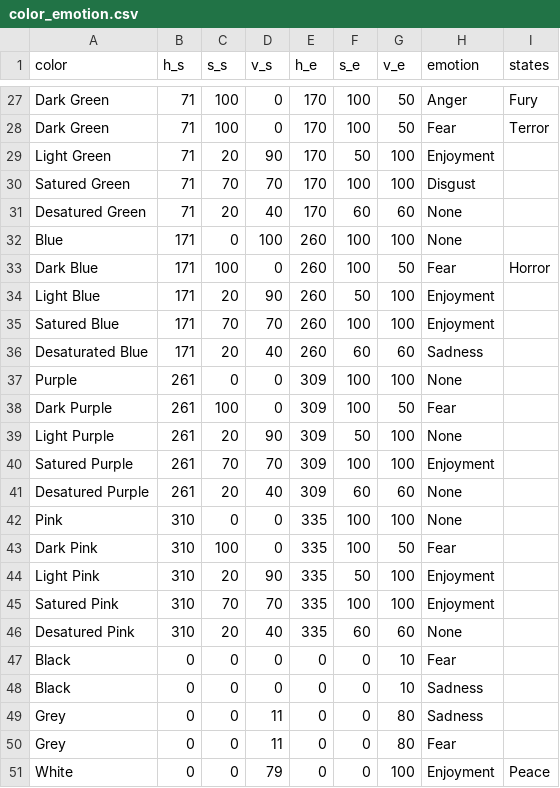
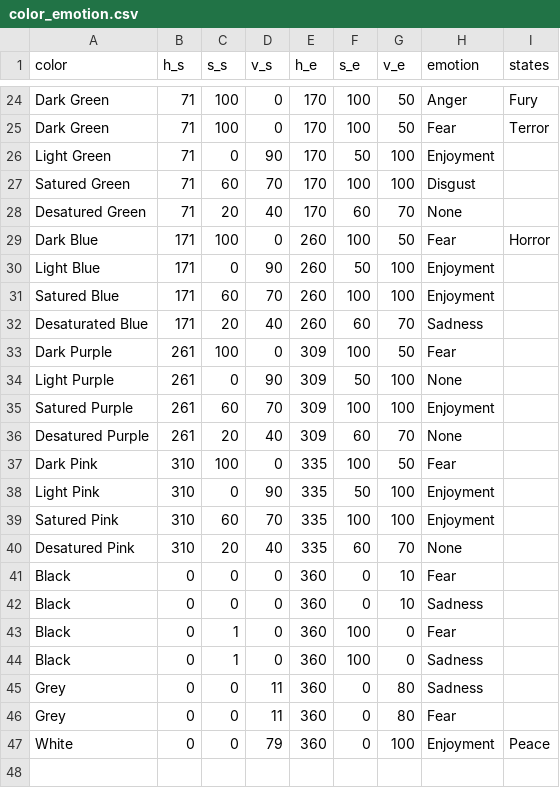
Before and after one commit to airinecarmo/api-emotion-colors-images, a CSV file: color_emotion.csv, drawn as a sheet; only a part is shown, gaps mark what is left out; the diff covers the shown part only.

```diff
--- a/color_emotion.csv
+++ b/color_emotion.csv
@@ -28,24 +25,23 @@ Dark Green	71	100	0	170	100	50	Anger	Fury
 Dark Green	71	100	0	170	100	50	Fear	Terror
-Light Green	71	20	90	170	50	100	Enjoyment	
-Satured Green	71	70	70	170	100	100	Disgust	
-Desatured Green	71	20	40	170	60	60	None	
-Blue	171	0	100	260	100	100	None	
+Light Green	71	0	90	170	50	100	Enjoyment	
+Satured Green	71	60	70	170	100	100	Disgust	
+Desatured Green	71	20	40	170	60	70	None	
 Dark Blue	171	100	0	260	100	50	Fear	Horror
-Light Blue	171	20	90	260	50	100	Enjoyment	
-Satured Blue	171	70	70	260	100	100	Enjoyment	
-Desaturated Blue	171	20	40	260	60	60	Sadness	
-Purple	261	0	0	309	100	100	None	
+Light Blue	171	0	90	260	50	100	Enjoyment	
+Satured Blue	171	60	70	260	100	100	Enjoyment	
+Desaturated Blue	171	20	40	260	60	70	Sadness	
 Dark Purple	261	100	0	309	100	50	Fear	
-Light Purple	261	20	90	309	50	100	None	
-Satured Purple	261	70	70	309	100	100	Enjoyment	
-Desatured Purple	261	20	40	309	60	60	None	
-Pink	310	0	0	335	100	100	None	
+Light Purple	261	0	90	309	50	100	None	
+Satured Purple	261	60	70	309	100	100	Enjoyment	
+Desatured Purple	261	20	40	309	60	70	None	
 Dark Pink	310	100	0	335	100	50	Fear	
-Light Pink	310	20	90	335	50	100	Enjoyment	
-Satured Pink	310	70	70	335	100	100	Enjoyment	
-Desatured Pink	310	20	40	335	60	60	None	
-Black	0	0	0	0	0	10	Fear	
-Black	0	0	0	0	0	10	Sadness	
-Grey	0	0	11	0	0	80	Sadness	
-Grey	0	0	11	0	0	80	Fear	
-White	0	0	79	0	0	100	Enjoyment	Peace
+Light Pink	310	0	90	335	50	100	Enjoyment	
+Satured Pink	310	60	70	335	100	100	Enjoyment	
+Desatured Pink	310	20	40	335	60	70	None	
+Black	0	0	0	360	0	10	Fear	
+Black	0	0	0	360	0	10	Sadness	
+Black	0	1	0	360	100	0	Fear	
+Black	0	1	0	360	100	0	Sadness	
+Grey	0	0	11	360	0	80	Sadness	
+Grey	0	0	11	360	0	80	Fear	
+White	0	0	79	360	0	100	Enjoyment	Peace
```
Also changed, not shown: 3 removed rows and 16 edited cells elsewhere in this file, 4 other files.
